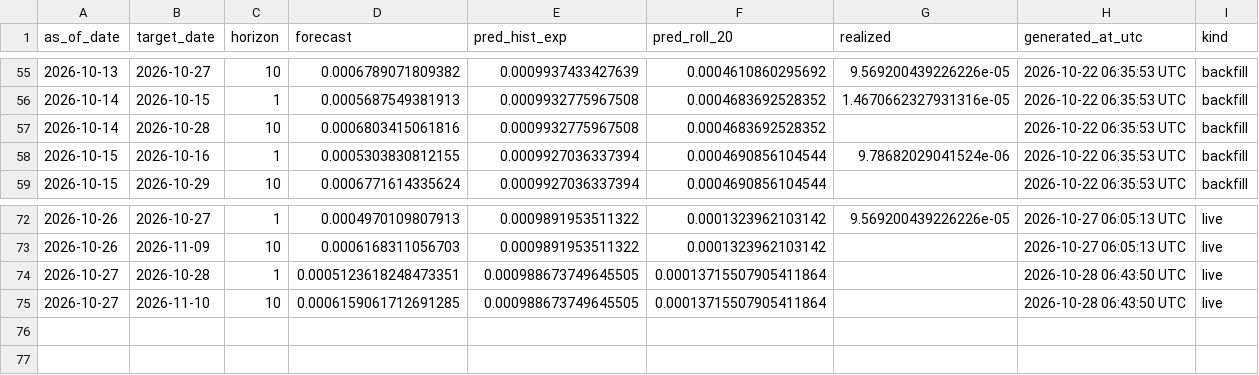
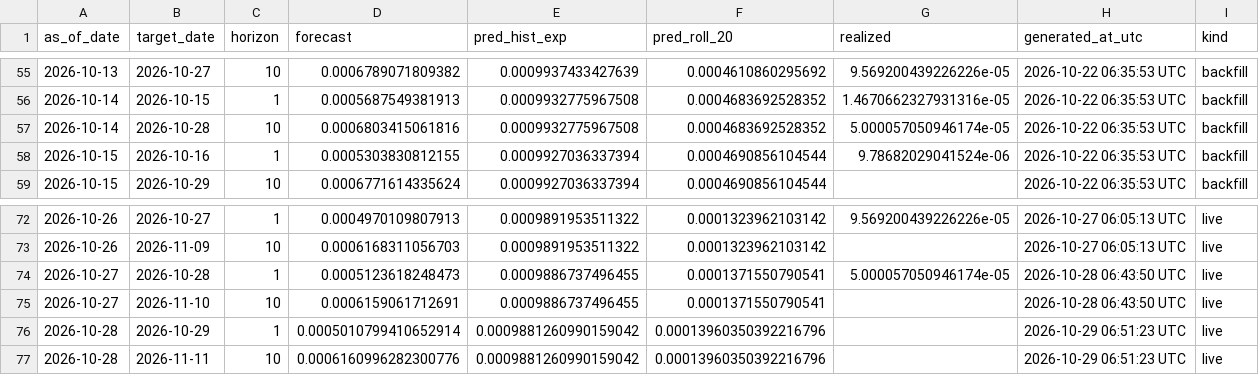
Before and after one commit to ferastoro/ai-crypto-spillover-dashboard, a CSV file: data/live/latest_forecast.csv, drawn as a sheet; only a part is shown, gaps mark what is left out.

```diff
--- a/data/live/latest_forecast.csv
+++ b/data/live/latest_forecast.csv
@@ -56,3 +56,3 @@ as_of_date,target_date,horizon,forecast,pred_hist_exp,pred_roll_20,realized,gene
 2026-10-14,2026-10-15,1,0.0005687549381913,0.0009932775967508,0.0004683692528352,1.4670662327931316e-05,2026-10-22 06:35:53 UTC,backfill
-2026-10-14,2026-10-28,10,0.0006803415061816,0.0009932775967508,0.0004683692528352,,2026-10-22 06:35:53 UTC,backfill
+2026-10-14,2026-10-28,10,0.0006803415061816,0.0009932775967508,0.0004683692528352,5.000057050946174e-05,2026-10-22 06:35:53 UTC,backfill
 2026-10-15,2026-10-16,1,0.0005303830812155,0.0009927036337394,0.0004690856104544,9.78682029041524e-06,2026-10-22 06:35:53 UTC,backfill
@@ -73,3 +73,5 @@ as_of_date,target_date,horizon,forecast,pred_hist_exp,pred_roll_20,realized,gene
 2026-10-26,2026-11-09,10,0.0006168311056703,0.0009891953511322,0.0001323962103142,,2026-10-27 06:05:13 UTC,live
-2026-10-27,2026-10-28,1,0.0005123618248473351,0.000988673749645505,0.00013715507905411864,,2026-10-28 06:43:50 UTC,live
-2026-10-27,2026-11-10,10,0.0006159061712691285,0.000988673749645505,0.00013715507905411864,,2026-10-28 06:43:50 UTC,live
+2026-10-27,2026-10-28,1,0.0005123618248473,0.0009886737496455,0.0001371550790541,5.000057050946174e-05,2026-10-28 06:43:50 UTC,live
+2026-10-27,2026-11-10,10,0.0006159061712691,0.0009886737496455,0.0001371550790541,,2026-10-28 06:43:50 UTC,live
+2026-10-28,2026-10-29,1,0.0005010799410652914,0.0009881260990159042,0.00013960350392216796,,2026-10-29 06:51:23 UTC,live
+2026-10-28,2026-11-11,10,0.0006160996282300776,0.0009881260990159042,0.00013960350392216796,,2026-10-29 06:51:23 UTC,live
```
Also changed, not shown: data/live/btcidr_history.csv, 1 other file.
